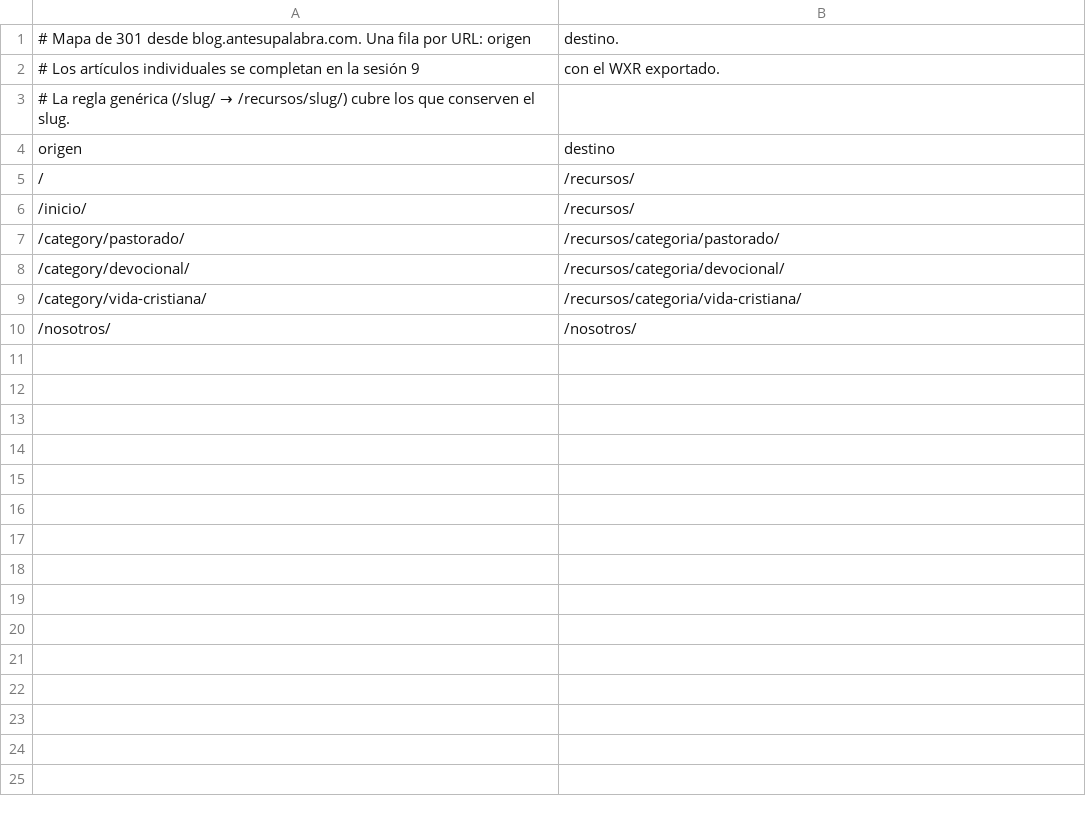
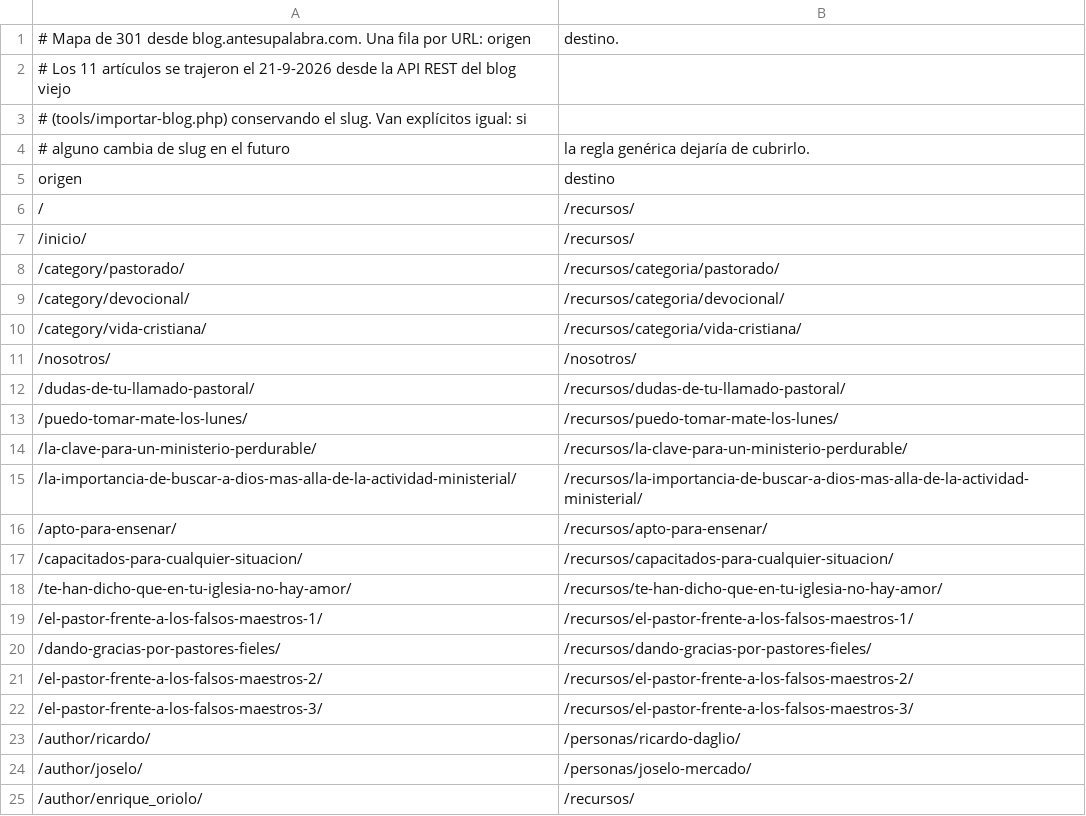
Before and after one commit to enriqueo1990/asp-tema-wordpress, a CSV file: wp-content/themes/asp/redirects.csv, drawn as a sheet.

```diff
--- a/wp-content/themes/asp/redirects.csv
+++ b/wp-content/themes/asp/redirects.csv
@@ -1,4 +1,5 @@
 # Mapa de 301 desde blog.antesupalabra.com. Una fila por URL: origen,destino.
-# Los artículos individuales se completan en la sesión 9, con el WXR exportado.
-# La regla genérica (/slug/ → /recursos/slug/) cubre los que conserven el slug.
+# Los 11 artículos se trajeron el 21-9-2026 desde la API REST del blog viejo
+# (tools/importar-blog.php) conservando el slug. Van explícitos igual: si
+# alguno cambia de slug en el futuro, la regla genérica dejaría de cubrirlo.
 origen,destino
@@ -10 +11,15 @@ origen,destino
 /nosotros/,/nosotros/
+/dudas-de-tu-llamado-pastoral/,/recursos/dudas-de-tu-llamado-pastoral/
+/puedo-tomar-mate-los-lunes/,/recursos/puedo-tomar-mate-los-lunes/
+/la-clave-para-un-ministerio-perdurable/,/recursos/la-clave-para-un-ministerio-perdurable/
+/la-importancia-de-buscar-a-dios-mas-alla-de-la-actividad-ministerial/,/recursos/la-importancia-de-buscar-a-dios-mas-alla-de-la-actividad-ministerial/
+/apto-para-ensenar/,/recursos/apto-para-ensenar/
+/capacitados-para-cualquier-situacion/,/recursos/capacitados-para-cualquier-situacion/
+/te-han-dicho-que-en-tu-iglesia-no-hay-amor/,/recursos/te-han-dicho-que-en-tu-iglesia-no-hay-amor/
+/el-pastor-frente-a-los-falsos-maestros-1/,/recursos/el-pastor-frente-a-los-falsos-maestros-1/
+/dando-gracias-por-pastores-fieles/,/recursos/dando-gracias-por-pastores-fieles/
+/el-pastor-frente-a-los-falsos-maestros-2/,/recursos/el-pastor-frente-a-los-falsos-maestros-2/
+/el-pastor-frente-a-los-falsos-maestros-3/,/recursos/el-pastor-frente-a-los-falsos-maestros-3/
+/author/ricardo/,/personas/ricardo-daglio/
+/author/joselo/,/personas/joselo-mercado/
+/author/enrique_oriolo/,/recursos/
```
Also changed, not shown: 5 other files.
